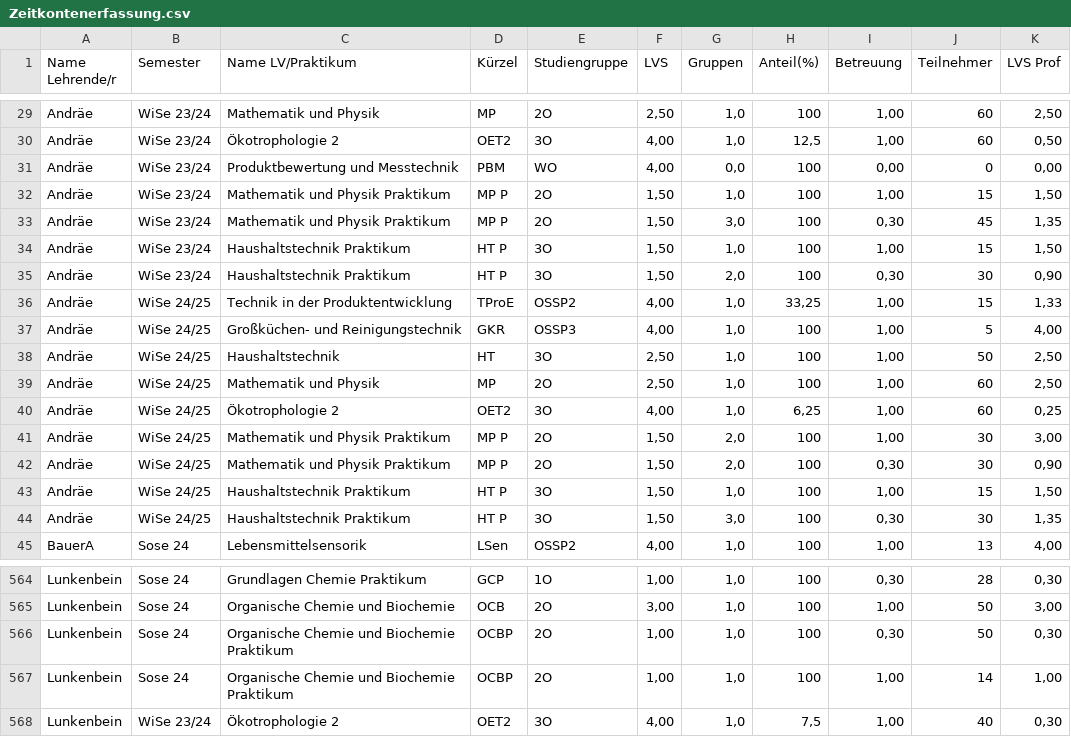
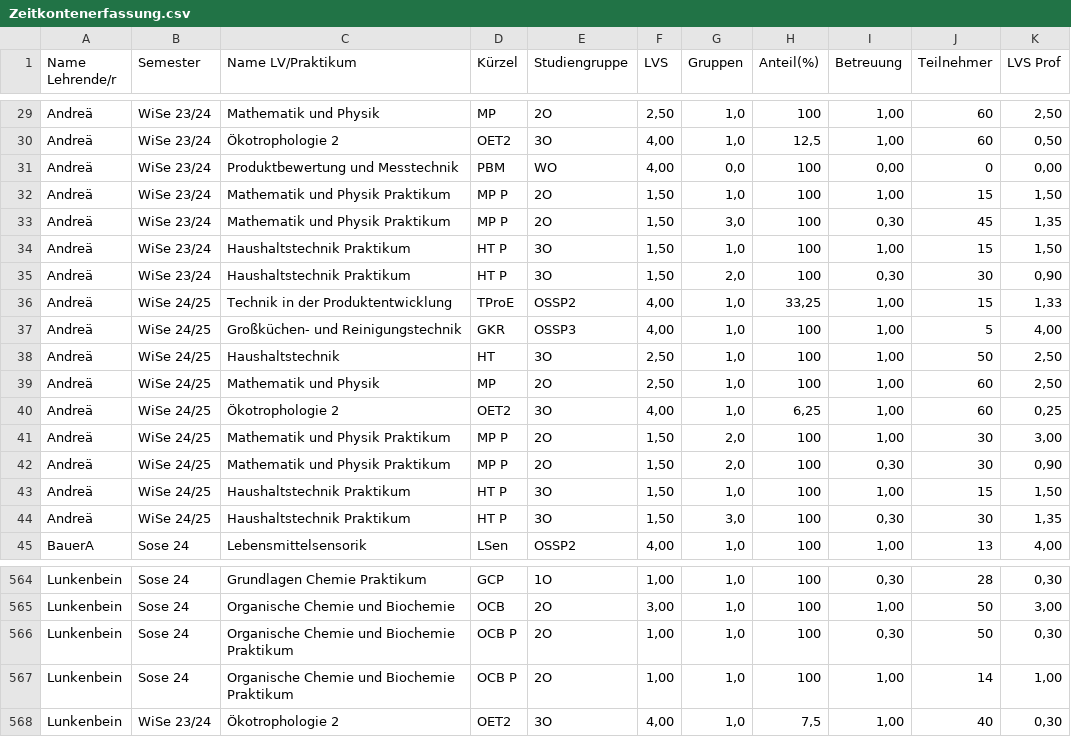
Before and after one commit to ELEARNINGHAW/zeitkonto, a CSV file: Zeitkontenerfassung.csv, drawn as a sheet; only a part is shown, gaps mark what is left out; the diff covers the shown part only; the diff names each change by its address in the sheet, - before the commit and + after, or states it on an @@ line.

```diff
--- a/Zeitkontenerfassung.csv
+++ b/Zeitkontenerfassung.csv
-A29:A44 (Name Lehrende/r): Andräe
+A29:A44 (Name Lehrende/r): Andreä
-D566:D567 (Kürzel): OCBP
+D566:D567 (Kürzel): OCB P
```
Also changed, not shown: 46 edited cells elsewhere in this file, 1 other file.
